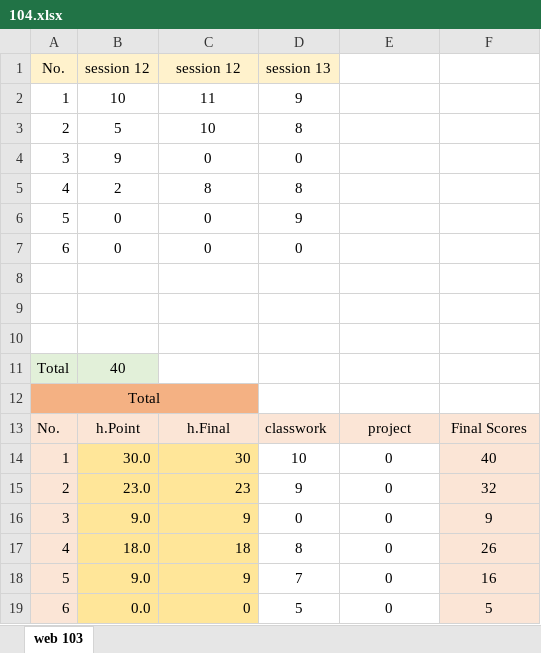
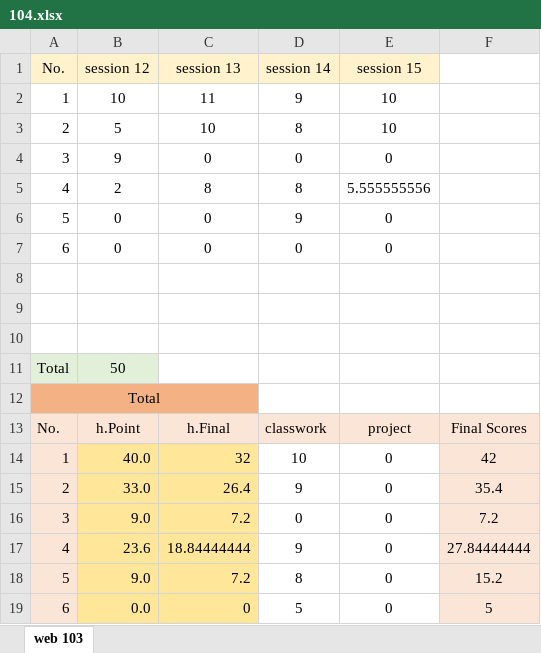
Before and after one commit to mkazemiraz/mft-scores, an Excel workbook: 104/104.xlsx, sheet web 103, drawn as a sheet; values as stored, in another font and other column widths than the file's, no borders; the diff names each change by its address in the sheet, - before the commit and + after, or states it on an @@ line.

```diff
--- a/104/104.xlsx (sheet web 103)
+++ b/104/104.xlsx (sheet web 103)
-C1: session 12
+C1: session 13
-D1: session 13
+D1: session 14
-E1: (empty)
+E1: session 15
-E1 fill: none
+E1 fill: #FFF2CC
-E2:E3 (session 15): (empty)
+E2:E3 (session 15): 10
-E4 (session 15): (empty)
+E4 (session 15): 0
-E5 (session 15): (empty)
+E5 (session 15): 5.555555556
-E6:E7 (session 15): (empty)
+E6:E7 (session 15): 0
-B11 (session 12): 40
+B11 (session 12): 50
-B14 (session 12): 30.0
+B14 (session 12): 40.0
-C14 (session 13): 30
+C14 (session 13): 32
-F14: 40
+F14: 42
-B15 (session 12): 23.0
+B15 (session 12): 33.0
-C15 (session 13): 23
+C15 (session 13): 26.4
-F15: 32
+F15: 35.4
-C16 (session 13): 9
+C16 (session 13): 7.2
-F16: 9
+F16: 7.2
-B17 (session 12): 18.0
+B17 (session 12): 23.6
-C17 (session 13): 18
+C17 (session 13): 18.84444444
-D17 (session 14): 8
+D17 (session 14): 9
-F17: 26
+F17: 27.84444444
-C18 (session 13): 9
+C18 (session 13): 7.2
-D18 (session 14): 7
+D18 (session 14): 8
-F18: 16
+F18: 15.2
```
Also changed, not shown: formulas that keep their value, 103/103.xlsx.
